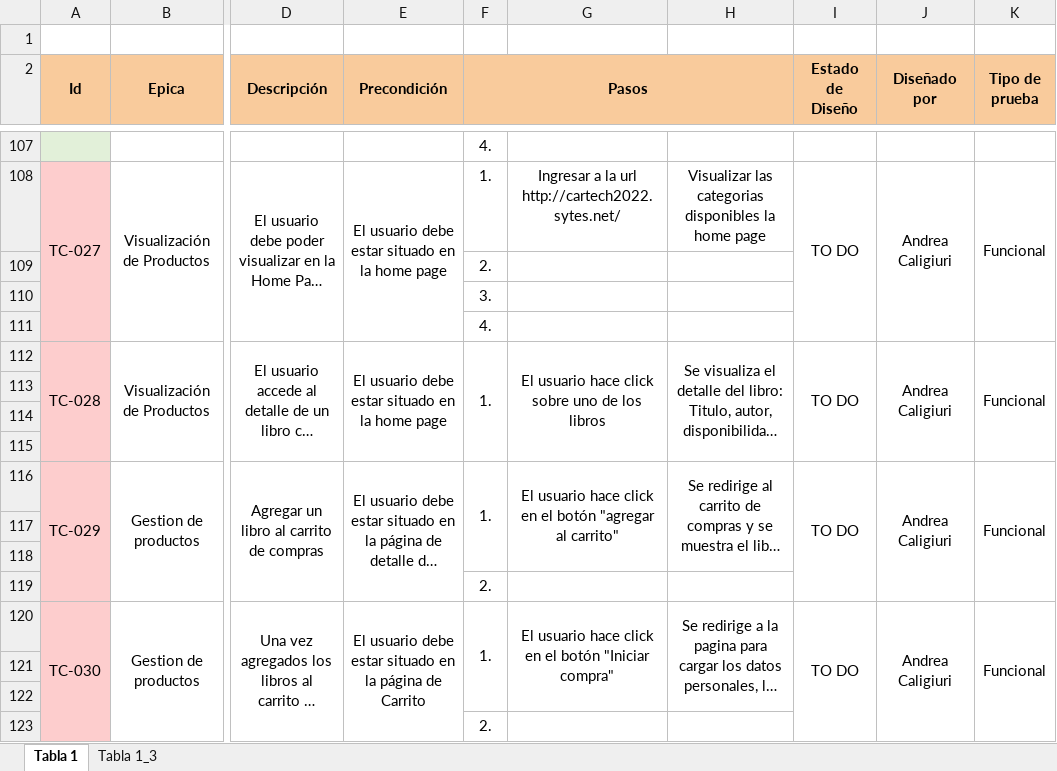
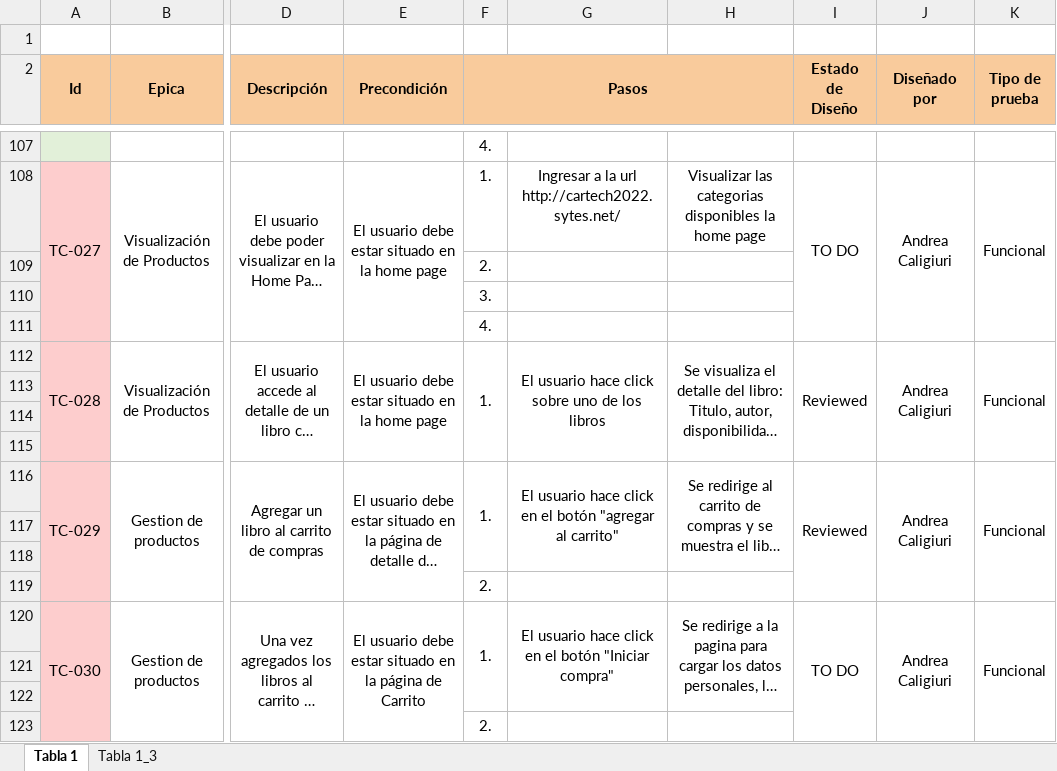
Before and after one commit to projects-ISPC/practicaProfesionalizante-ISPC, an Excel workbook: Testing 2024/template_caso_prueba-ISPC2024-sprint-1.xlsx, sheet Tabla 1, drawn as a sheet; only a part is shown, gaps mark what is left out; long unchanged cells end in …; values as stored, in another font and other column widths than the file's, no borders; conditional formats not drawn; the diff names each change by its address in the sheet, - before the commit and + after, or states it on an @@ line.

Commit message:
Se resuelven los casos de pruebas relacionados al detalle de libro y carrito

```diff
--- a/Testing 2024/template_caso_prueba-ISPC2024-sprint-1.xlsx (sheet Tabla 1)
+++ b/Testing 2024/template_caso_prueba-ISPC2024-sprint-1.xlsx (sheet Tabla 1)
-I112 (Estado de Diseño): TO DO
+I112 (Estado de Diseño): Reviewed
-I116 (Estado de Diseño): TO DO
+I116 (Estado de Diseño): Reviewed
```
